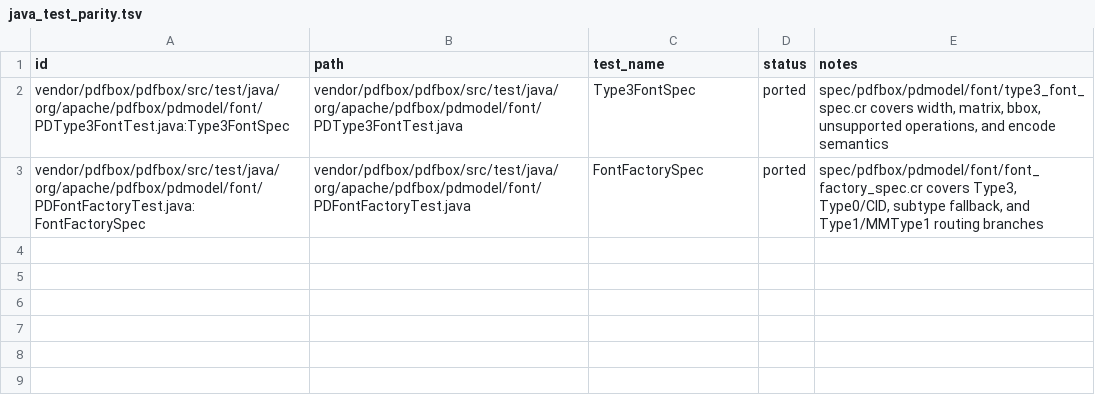
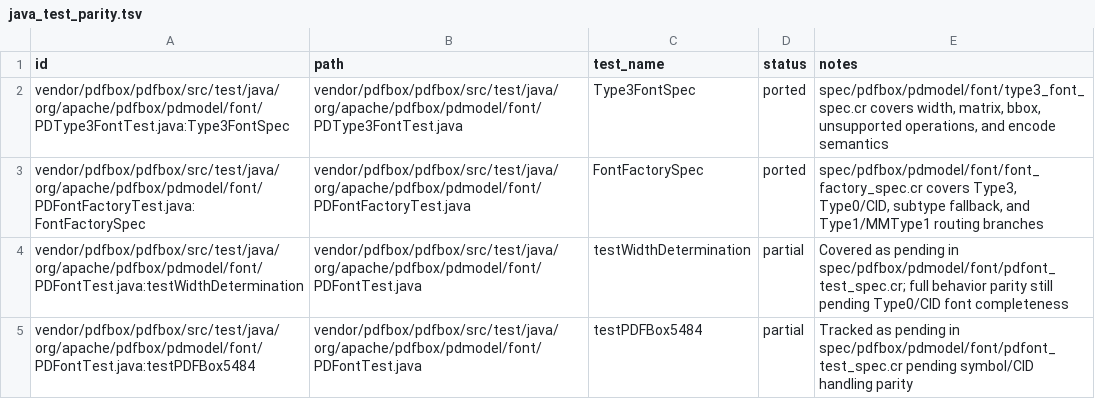
Before and after one commit to dsisnero/pdfbox, a TSV file: plans/inventory/java_test_parity.tsv, drawn as a sheet.

```diff
--- a/plans/inventory/java_test_parity.tsv
+++ b/plans/inventory/java_test_parity.tsv
@@ -3 +3,3 @@ vendor/pdfbox/pdfbox/src/test/java/org/apache/pdfbox/pdmodel/font/PDType3FontTes
 vendor/pdfbox/pdfbox/src/test/java/org/apache/pdfbox/pdmodel/font/PDFontFactoryTest.java:FontFactorySpec	vendor/pdfbox/pdfbox/src/test/java/org/apache/pdfbox/pdmodel/font/PDFontFactoryTest.java	FontFactorySpec	ported	spec/pdfbox/pdmodel/font/font_factory_spec.cr covers Type3, Type0/CID, subtype fallback, and Type1/MMType1 routing branches
+vendor/pdfbox/pdfbox/src/test/java/org/apache/pdfbox/pdmodel/font/PDFontTest.java:testWidthDetermination	vendor/pdfbox/pdfbox/src/test/java/org/apache/pdfbox/pdmodel/font/PDFontTest.java	testWidthDetermination	partial	Covered as pending in spec/pdfbox/pdmodel/font/pdfont_test_spec.cr; full behavior parity still pending Type0/CID font completeness
+vendor/pdfbox/pdfbox/src/test/java/org/apache/pdfbox/pdmodel/font/PDFontTest.java:testPDFBox5484	vendor/pdfbox/pdfbox/src/test/java/org/apache/pdfbox/pdmodel/font/PDFontTest.java	testPDFBox5484	partial	Tracked as pending in spec/pdfbox/pdmodel/font/pdfont_test_spec.cr pending symbol/CID handling parity
```
Also changed, not shown: plans/inventory/java_port_inventory.tsv, plans/inventory/java_source_parity.tsv.
